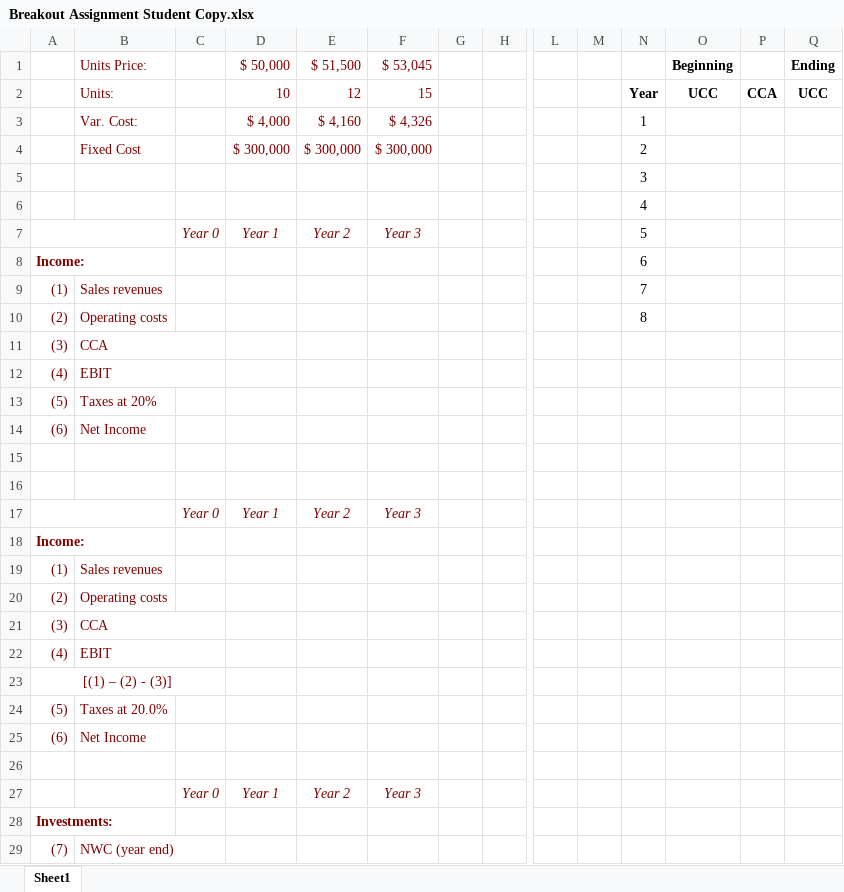
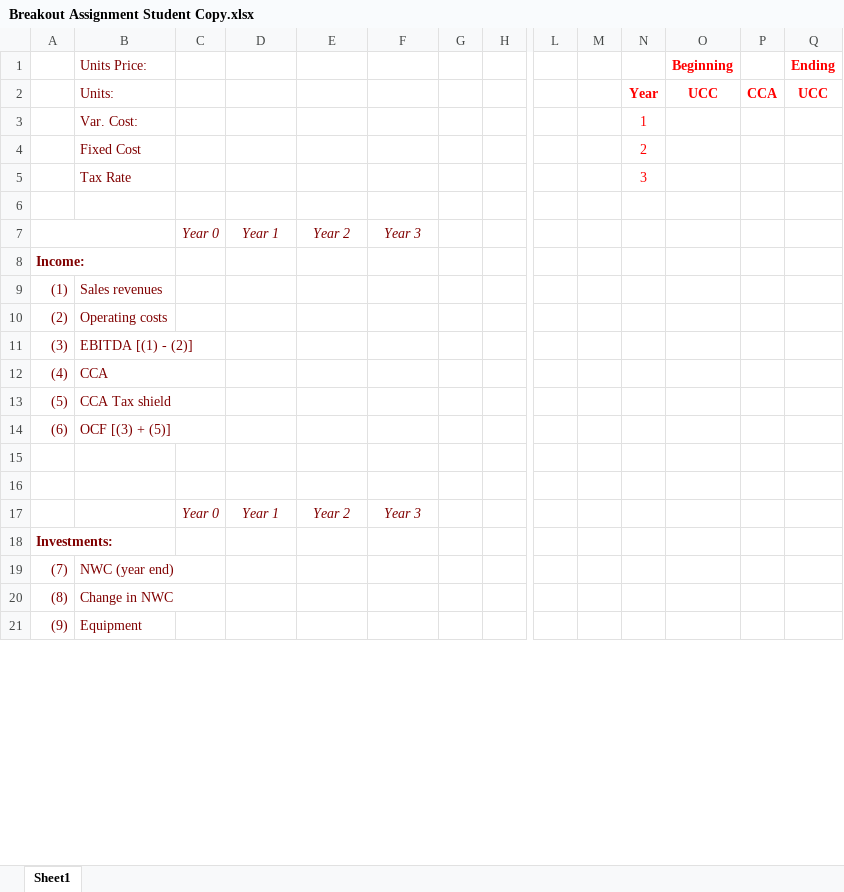
Before and after one commit to goodericdong/web1, an Excel workbook: static/slides/03-slide/Breakout Assignment Student Copy.xlsx, sheet Sheet1, drawn as a sheet; only a part is shown, gaps mark what is left out; the shorter side is filled out with more unchanged rows; values as stored, in another font and other column widths than the file's, no borders; removed rows and columns are numbered as before the commit, all else as after; rows hold the shown columns only; the diff covers the shown part only; the diff names each change by its address in the sheet, - before the commit and + after, or states it on an @@ line.

Commit message:
Breakout Activity Capital Budgeting debugged

```diff
--- a/static/slides/03-slide/Breakout Assignment Student Copy.xlsx (sheet Sheet1)
+++ b/static/slides/03-slide/Breakout Assignment Student Copy.xlsx (sheet Sheet1)
-D1: $ 50,000
+D1: (empty)
-E1: $ 51,500
+E1: (empty)
-F1: $ 53,045
+F1: (empty)
-O1 text colour: black
+O1 text colour: #FF0000
-Q1 text colour: black
+Q1 text colour: #FF0000
-D2: 10
+D2: (empty)
-E2: 12
+E2: (empty)
-F2: 15
+F2: (empty)
-N2:Q2 text colour: black
+N2:Q2 text colour: #FF0000
-row 3:  | Var. Cost: |  | $ 4,000 | $ 4,160 | $ 4,326 |  |  |  |  | 1
-row 4:  | Fixed Cost |  | $ 300,000 | $ 300,000 | $ 300,000 |  |  |  |  | 2
-row 5:  |  |  |  |  |  |  |  |  |  | 3
-row 6:  |  |  |  |  |  |  |  |  |  | 4
-row 7:  |  | Year 0 | Year 1 | Year 2 | Year 3 |  |  |  |  | 5
-row 8: Income: |  |  |  |  |  |  |  |  |  | 6
-row 9: (1) | Sales revenues |  |  |  |  |  |  |  |  | 7
-row 10: (2) | Operating costs |  |  |  |  |  |  |  |  | 8
-row 11: (3) | CCA
-row 12: (4) | EBIT
-row 13: (5) | Taxes at 20%
-row 14: (6) | Net Income
-row 3: (empty)
+row 3:  | Var. Cost: |  |  |  |  |  |  |  |  | 1
+row 4:  | Fixed Cost |  |  |  |  |  |  |  |  | 2
+row 5:  | Tax Rate |  |  |  |  |  |  |  |  | 3
-B11 (Units Price:): CCA
+B11 (Units Price:): EBITDA [(1) - (2)]
-B21:C21 merged
-B12 (Units Price:): EBIT
+B12 (Units Price:): CCA
-row 23: [(1) – (2) - (3)]
-B13 (Units Price:): Taxes at 20.0%
+B13 (Units Price:): CCA Tax shield
-B14 (Units Price:): Net Income
+B14 (Units Price:): OCF [(3) + (5)]
+row 15: (empty)
```
Also changed, not shown: 1 added row, 15 removed rows, 2 edited cells and merged cells elsewhere in this sheet, 23 other files.
